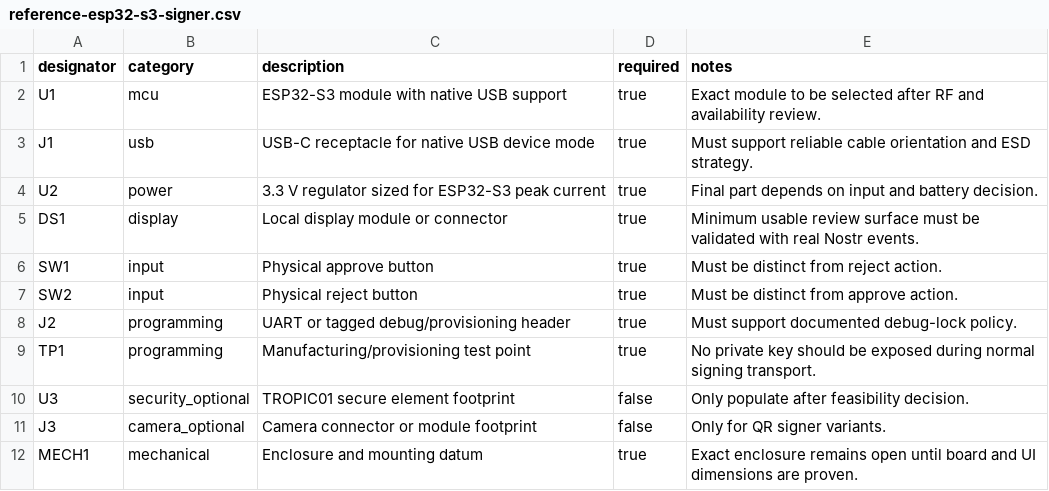
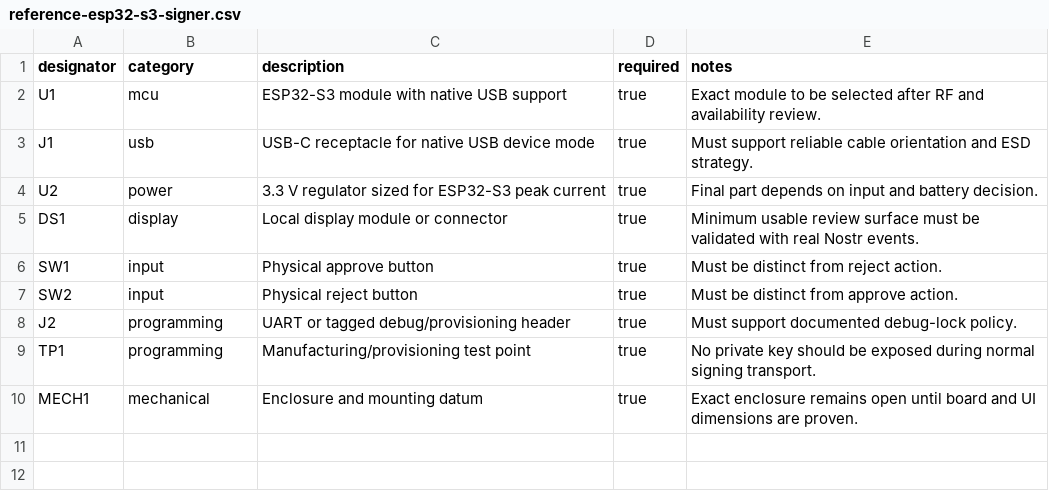
Before and after one commit to nSealr/hardware, a CSV file: bom/reference-esp32-s3-signer.csv, drawn as a sheet.

```diff
--- a/bom/reference-esp32-s3-signer.csv
+++ b/bom/reference-esp32-s3-signer.csv
@@ -9,4 +9,2 @@ J2,programming,UART or tagged debug/provisioning header,true,Must support docume
 TP1,programming,Manufacturing/provisioning test point,true,No private key should be exposed during normal signing transport.
-U3,security_optional,TROPIC01 secure element footprint,false,Only populate after feasibility decision.
-J3,camera_optional,Camera connector or module footprint,false,Only for QR signer variants.
 MECH1,mechanical,Enclosure and mounting datum,true,Exact enclosure remains open until board and UI dimensions are proven.
```
Also changed, not shown: 6 other files.
